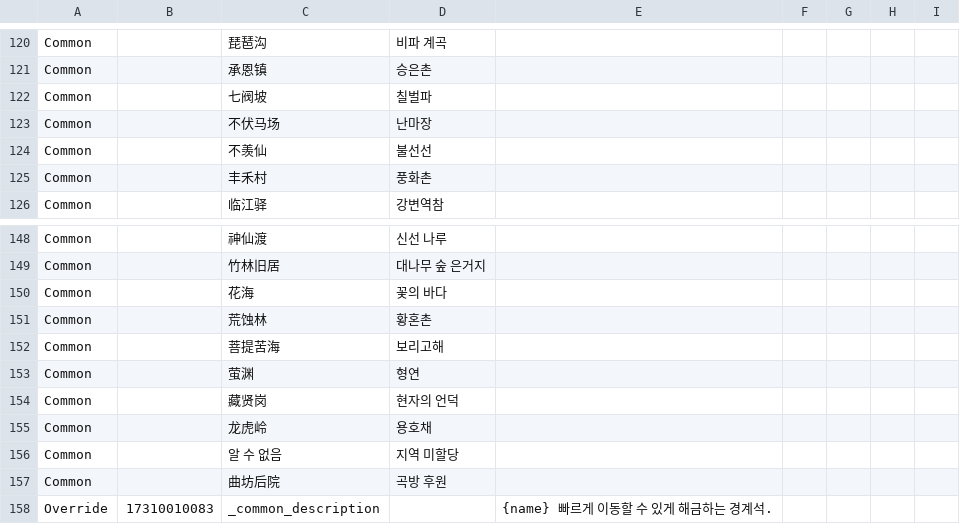
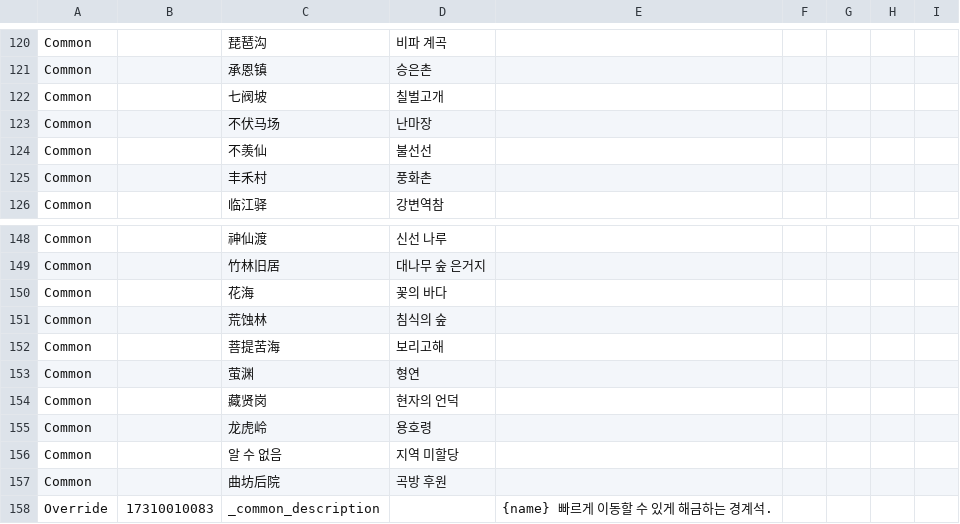
Before and after one commit to yhellos3327-eng/wwmkoreamap, a CSV file: translation.csv, drawn as a sheet; only a part is shown, gaps mark what is left out.

```diff
--- a/translation.csv
+++ b/translation.csv
@@ -121,3 +121,3 @@ Common,"","琵琶沟","비파 계곡","",
 Common,"","承恩镇","승은촌","",
-Common,"","七阀坡","칠벌파","",
+Common,"","七阀坡","칠벌고개","",
 Common,"","不伏马场","난마장","",
@@ -150,3 +150,3 @@ Common,"","竹林旧居","대나무 숲 은거지","",
 Common,"","花海","꽃의 바다","",
-Common,"","荒蚀林","황혼촌","",
+Common,"","荒蚀林","침식의 숲","",
 Common,"","菩提苦海","보리고해","",
@@ -154,3 +154,3 @@ Common,"","萤渊","형연","",
 Common,"","藏贤岗","현자의 언덕","",
-Common,"","龙虎岭","용호채","",
+Common,"","龙虎岭","용호령","",
 Common,"","알 수 없음","지역 미할당","",
```
Also changed, not shown: data4.csv, 11 other files.
